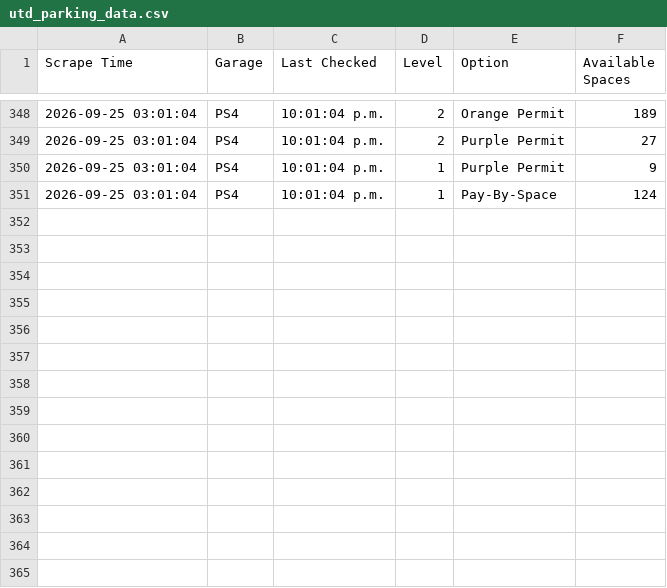
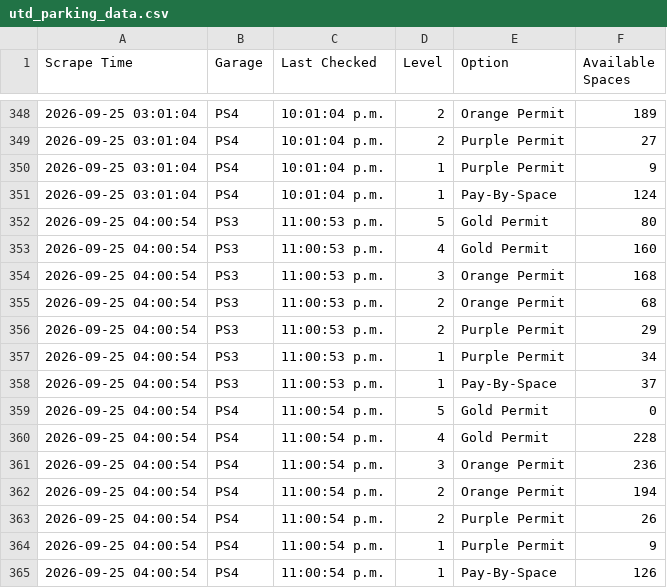
Before and after one commit to TheFriendlyStudent/parking-data, a CSV file: utd_parking_data.csv, drawn as a sheet; only a part is shown, gaps mark what is left out.

```diff
--- a/utd_parking_data.csv
+++ b/utd_parking_data.csv
@@ -351 +351,15 @@ Scrape Time,Garage,Last Checked,Level,Option,Available Spaces
 2026-09-25 03:01:04,PS4,10:01:04 p.m.,1,Pay-By-Space,124
+2026-09-25 04:00:54,PS3,11:00:53 p.m.,5,Gold Permit,80
+2026-09-25 04:00:54,PS3,11:00:53 p.m.,4,Gold Permit,160
+2026-09-25 04:00:54,PS3,11:00:53 p.m.,3,Orange Permit,168
+2026-09-25 04:00:54,PS3,11:00:53 p.m.,2,Orange Permit,68
+2026-09-25 04:00:54,PS3,11:00:53 p.m.,2,Purple Permit,29
+2026-09-25 04:00:54,PS3,11:00:53 p.m.,1,Purple Permit,34
+2026-09-25 04:00:54,PS3,11:00:53 p.m.,1,Pay-By-Space,37
+2026-09-25 04:00:54,PS4,11:00:54 p.m.,5,Gold Permit,0
+2026-09-25 04:00:54,PS4,11:00:54 p.m.,4,Gold Permit,228
+2026-09-25 04:00:54,PS4,11:00:54 p.m.,3,Orange Permit,236
+2026-09-25 04:00:54,PS4,11:00:54 p.m.,2,Orange Permit,194
+2026-09-25 04:00:54,PS4,11:00:54 p.m.,2,Purple Permit,26
+2026-09-25 04:00:54,PS4,11:00:54 p.m.,1,Purple Permit,9
+2026-09-25 04:00:54,PS4,11:00:54 p.m.,1,Pay-By-Space,126
```
